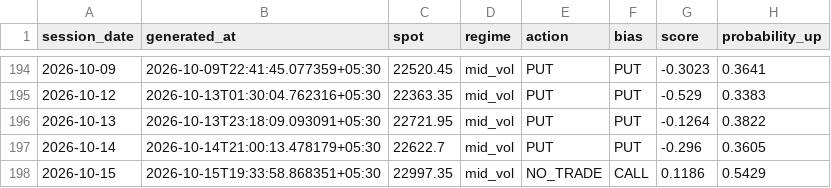
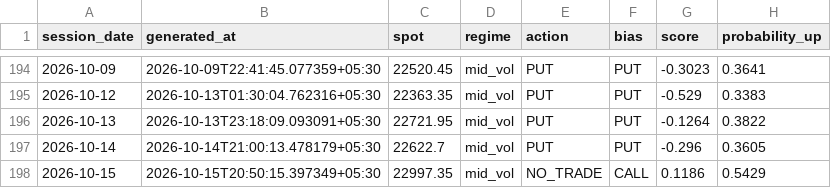
Before and after one commit to ramanauday1561/kite-mcp, a CSV file: docs/data/signals.csv, drawn as a sheet; only a part is shown, gaps mark what is left out; the diff names each change by its address in the sheet, - before the commit and + after, or states it on an @@ line.

```diff
--- a/docs/data/signals.csv
+++ b/docs/data/signals.csv
-B198 (generated_at): 2026-10-15T19:33:58.868351+05:30
+B198 (generated_at): 2026-10-15T20:50:15.397349+05:30
```
Also changed, not shown: 6 other files.
